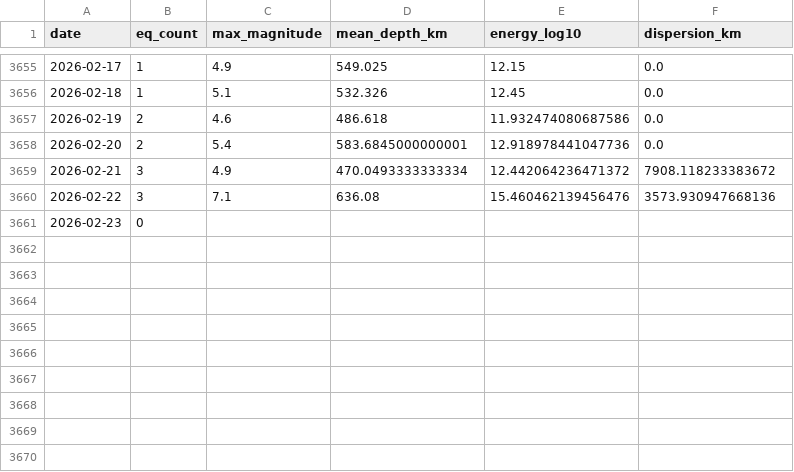
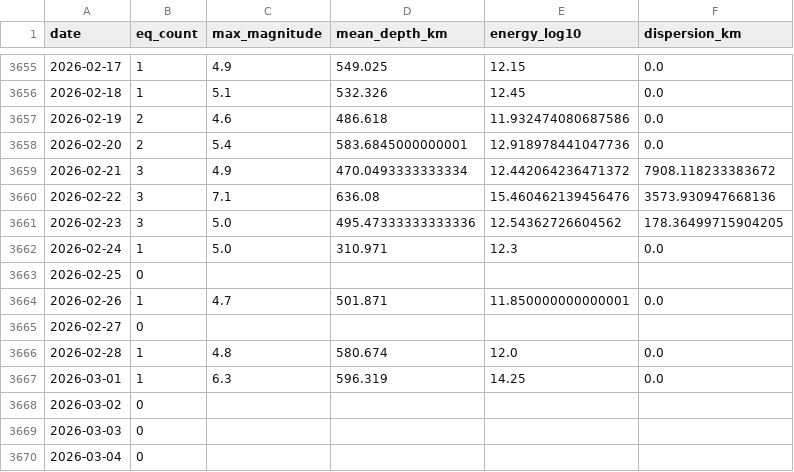
Before and after one commit to Peirastes/website, a CSV file: projects/ecdo-watch/assets/cache/deep_eq_history.csv, drawn as a sheet; only a part is shown, gaps mark what is left out; the diff covers the shown part only.

```diff
--- a/projects/ecdo-watch/assets/cache/deep_eq_history.csv
+++ b/projects/ecdo-watch/assets/cache/deep_eq_history.csv
@@ -3660,2 +3660,11 @@ date,eq_count,max_magnitude,mean_depth_km,energy_log10,dispersion_km
 2026-02-22,3,7.1,636.08,15.460462139456476,3573.930947668136
-2026-02-23,0,,,,
+2026-02-23,3,5.0,495.47333333333336,12.54362726604562,178.36499715904205
+2026-02-24,1,5.0,310.971,12.3,0.0
+2026-02-25,0,,,,
+2026-02-26,1,4.7,501.871,11.850000000000001,0.0
+2026-02-27,0,,,,
+2026-02-28,1,4.8,580.674,12.0,0.0
+2026-03-01,1,6.3,596.319,14.25,0.0
+2026-03-02,0,,,,
+2026-03-03,0,,,,
+2026-03-04,0,,,,
```
Also changed, not shown: 23 edited cells elsewhere in this file, projects/ecdo-watch/assets/cache/mag_history.csv, 49 other files.
